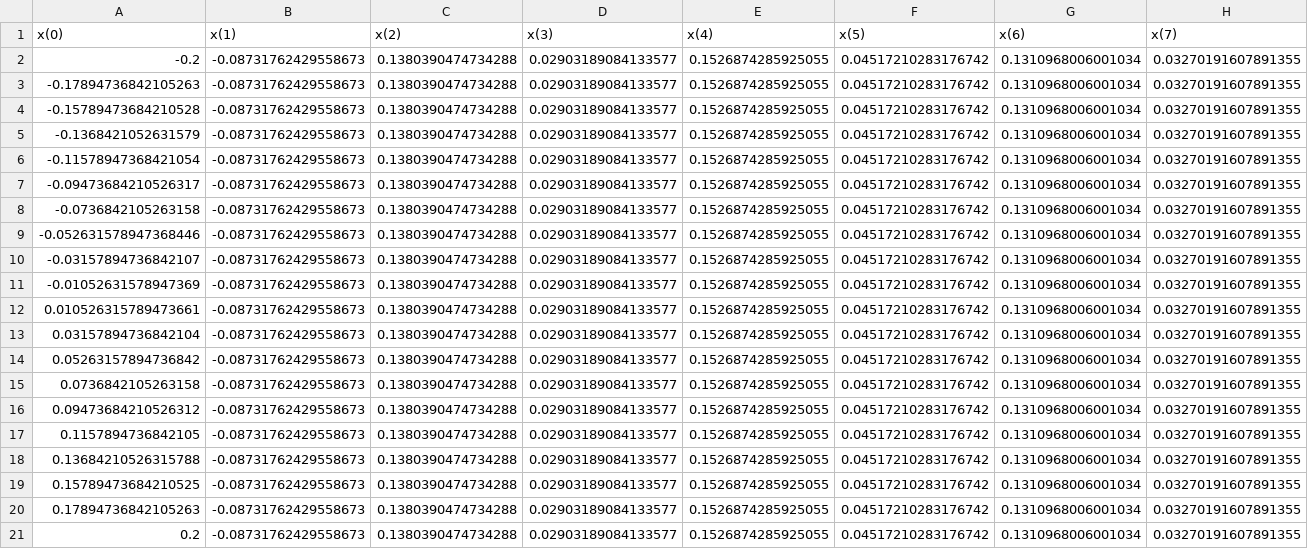
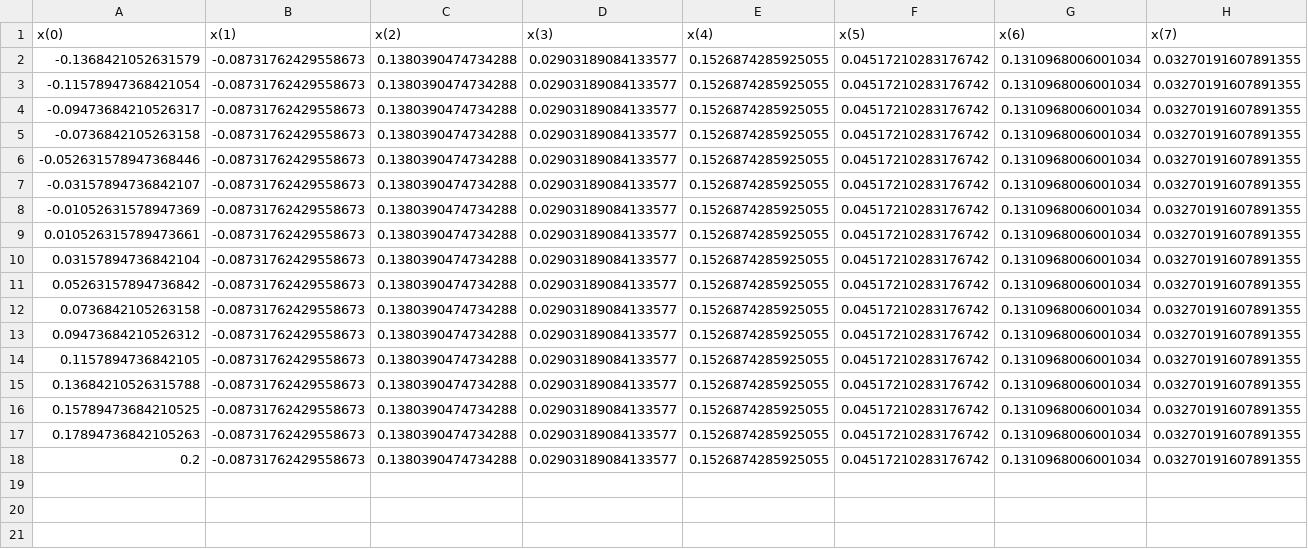
Before and after one commit to rogeriojorge/some_optimizations, a CSV file: GX_SIMSOPT/test_optimization_nfp4_QH/scan_dofs_loss.csv, drawn as a sheet; only a part is shown; rows hold the shown columns only; the diff names each change by its address in the sheet, - before the commit and + after, or states it on an @@ line.

```diff
--- a/GX_SIMSOPT/test_optimization_nfp4_QH/scan_dofs_loss.csv
+++ b/GX_SIMSOPT/test_optimization_nfp4_QH/scan_dofs_loss.csv
-row 2: -0.2 | -0.08731762429558673 | 0.1380390474734288 | 0.02903189084133577 | 0.1526874285925055 | 0.04517210283176742 | 0.1310968006001034 | 0.03270191607891355
-row 3: -0.17894736842105263 | -0.08731762429558673 | 0.1380390474734288 | 0.02903189084133577 | 0.1526874285925055 | 0.04517210283176742 | 0.1310968006001034 | 0.03270191607891355
-row 4: -0.15789473684210528 | -0.08731762429558673 | 0.1380390474734288 | 0.02903189084133577 | 0.1526874285925055 | 0.04517210283176742 | 0.1310968006001034 | 0.03270191607891355
```
Also changed, not shown: 9 other files.
